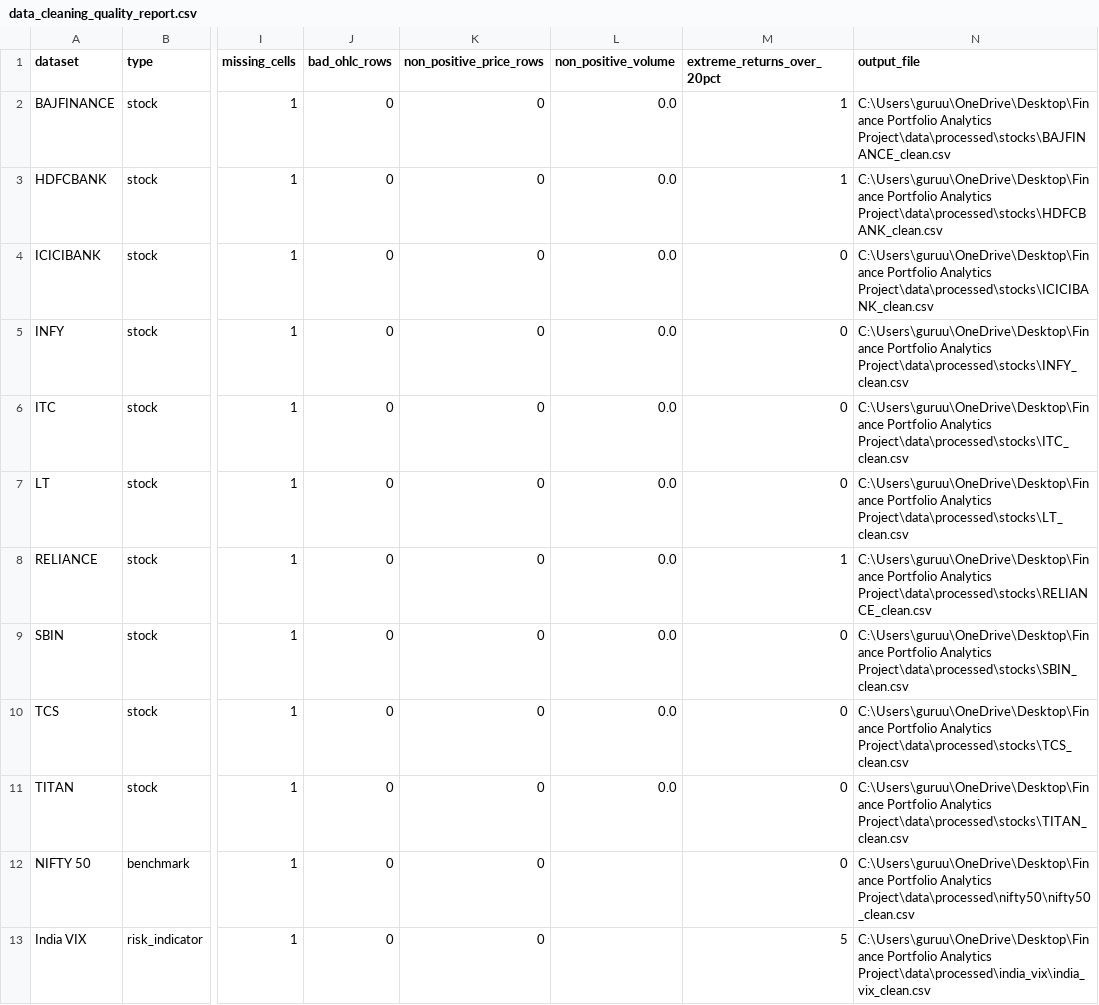
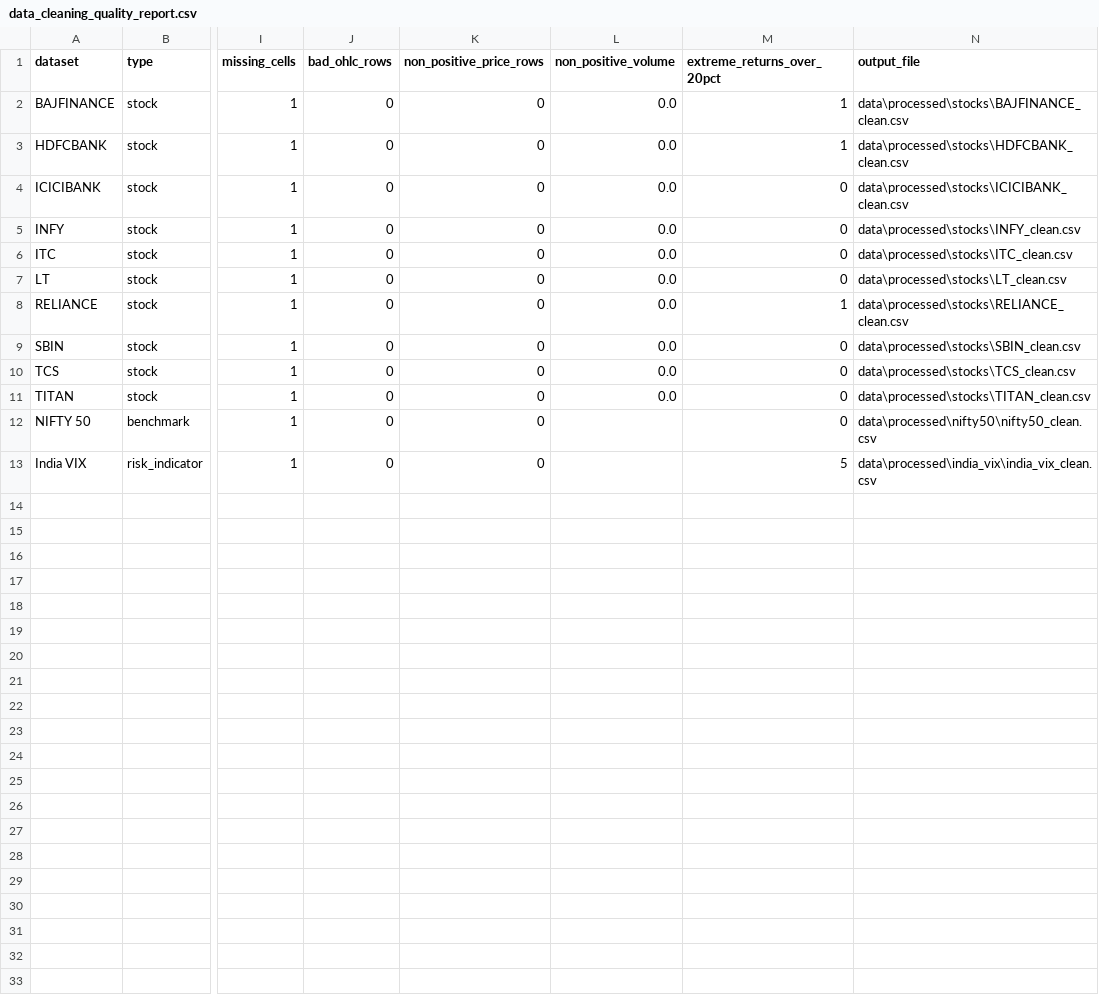
Before and after one commit to CODERGURU26/Finance-Portfolio-Analytics, a CSV file: reports/data_cleaning_quality_report.csv, drawn as a sheet; only a part is shown, gaps mark what is left out; the diff names each change by its address in the sheet, - before the commit and + after, or states it on an @@ line.

Commit message:
cleanup

```diff
--- a/reports/data_cleaning_quality_report.csv
+++ b/reports/data_cleaning_quality_report.csv
-N2 (output_file): C:\Users\guruu\OneDrive\Desktop\Finance Portfolio Analytics Project\data\processed\stocks\BAJFINANCE_clean.csv
+N2 (output_file): data\processed\stocks\BAJFINANCE_clean.csv
-N3 (output_file): C:\Users\guruu\OneDrive\Desktop\Finance Portfolio Analytics Project\data\processed\stocks\HDFCBANK_clean.csv
+N3 (output_file): data\processed\stocks\HDFCBANK_clean.csv
-N4 (output_file): C:\Users\guruu\OneDrive\Desktop\Finance Portfolio Analytics Project\data\processed\stocks\ICICIBANK_clean.csv
+N4 (output_file): data\processed\stocks\ICICIBANK_clean.csv
-N5 (output_file): C:\Users\guruu\OneDrive\Desktop\Finance Portfolio Analytics Project\data\processed\stocks\INFY_clean.csv
+N5 (output_file): data\processed\stocks\INFY_clean.csv
-N6 (output_file): C:\Users\guruu\OneDrive\Desktop\Finance Portfolio Analytics Project\data\processed\stocks\ITC_clean.csv
+N6 (output_file): data\processed\stocks\ITC_clean.csv
-N7 (output_file): C:\Users\guruu\OneDrive\Desktop\Finance Portfolio Analytics Project\data\processed\stocks\LT_clean.csv
+N7 (output_file): data\processed\stocks\LT_clean.csv
-N8 (output_file): C:\Users\guruu\OneDrive\Desktop\Finance Portfolio Analytics Project\data\processed\stocks\RELIANCE_clean.csv
+N8 (output_file): data\processed\stocks\RELIANCE_clean.csv
-N9 (output_file): C:\Users\guruu\OneDrive\Desktop\Finance Portfolio Analytics Project\data\processed\stocks\SBIN_clean.csv
+N9 (output_file): data\processed\stocks\SBIN_clean.csv
-N10 (output_file): C:\Users\guruu\OneDrive\Desktop\Finance Portfolio Analytics Project\data\processed\stocks\TCS_clean.csv
+N10 (output_file): data\processed\stocks\TCS_clean.csv
-N11 (output_file): C:\Users\guruu\OneDrive\Desktop\Finance Portfolio Analytics Project\data\processed\stocks\TITAN_clean.csv
+N11 (output_file): data\processed\stocks\TITAN_clean.csv
-N12 (output_file): C:\Users\guruu\OneDrive\Desktop\Finance Portfolio Analytics Project\data\processed\nifty50\nifty50_clean.csv
+N12 (output_file): data\processed\nifty50\nifty50_clean.csv
-N13 (output_file): C:\Users\guruu\OneDrive\Desktop\Finance Portfolio Analytics Project\data\processed\india_vix\india_vix_clean.csv
+N13 (output_file): data\processed\india_vix\india_vix_clean.csv
```
Also changed, not shown: reports/corporate_action_adjustment_report.csv, 1 other file.
